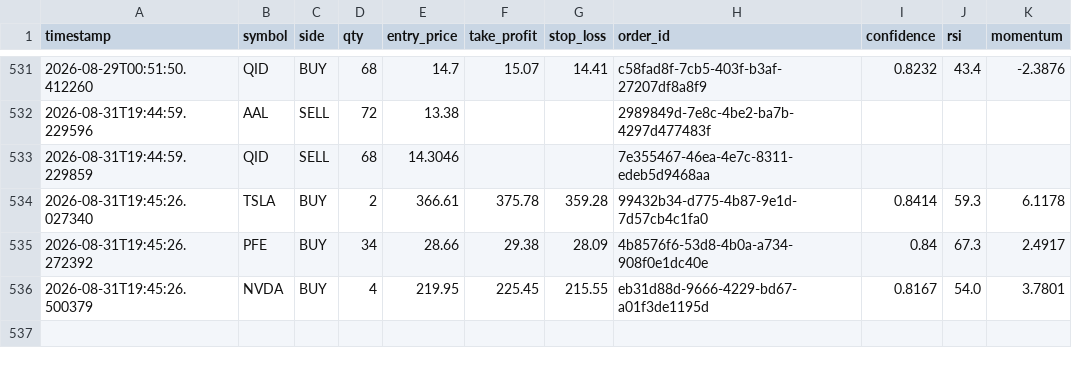
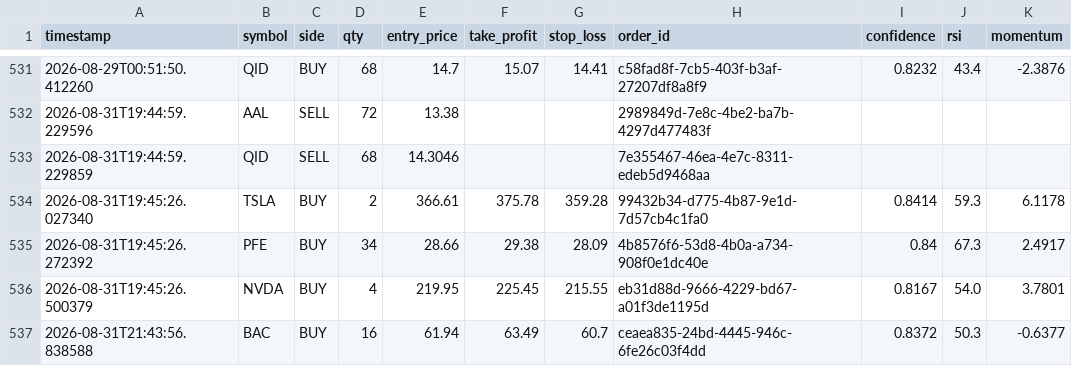
Before and after one commit to jp3tty/ml-trading-bot, a CSV file: paper_trade_log/orders.csv, drawn as a sheet; only a part is shown, gaps mark what is left out.

```diff
--- a/paper_trade_log/orders.csv
+++ b/paper_trade_log/orders.csv
@@ -536 +536,2 @@ timestamp,symbol,side,qty,entry_price,take_profit,stop_loss,order_id,confidence,
 2026-08-31T19:45:26.500379,NVDA,BUY,4,219.95,225.45,215.55,eb31d88d-9666-4229-bd67-a01f3de1195d,0.8167,54.0,3.7801
+2026-08-31T21:43:56.838588,BAC,BUY,16,61.94,63.49,60.7,ceaea835-24bd-4445-946c-6fe26c03f4dd,0.8372,50.3,-0.6377
```
Also changed, not shown: paper_trade_log/signals.csv.
